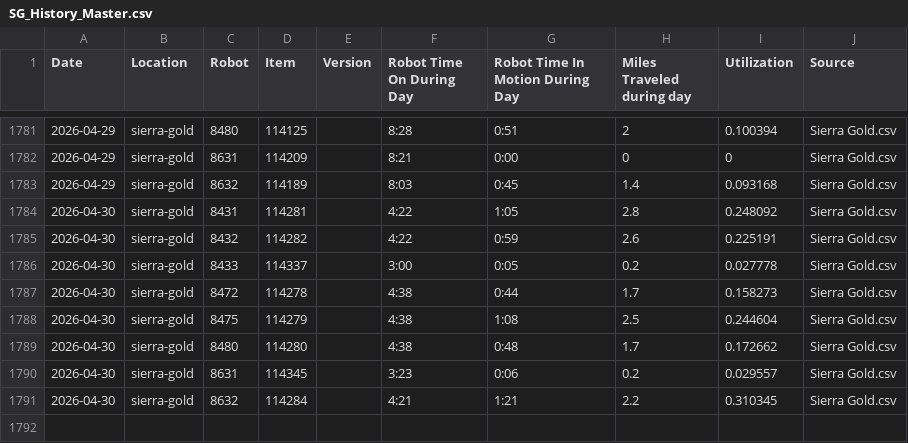
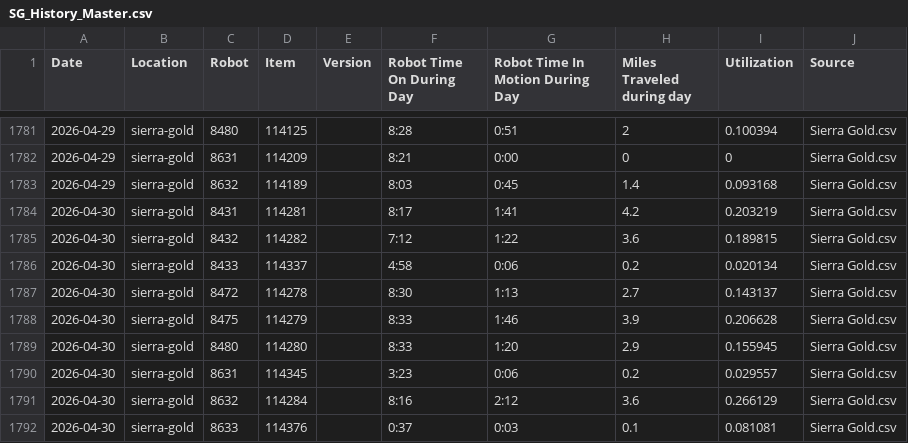
Before and after one commit to Jot18/sg-dashboard, a CSV file: Airtable Harvester with Dashboard/data/SG_History_Master.csv, drawn as a sheet; only a part is shown, gaps mark what is left out.

```diff
--- a/Airtable Harvester with Dashboard/data/SG_History_Master.csv
+++ b/Airtable Harvester with Dashboard/data/SG_History_Master.csv
@@ -1783,9 +1783,10 @@ Date,Location,Robot,Item,Version,Robot Time On During Day,Robot Time In Motion D
 2026-04-29,sierra-gold,8632,114189,,8:03,0:45,1.4,0.093168,Sierra Gold.csv
-2026-04-30,sierra-gold,8431,114281,,4:22,1:05,2.8,0.248092,Sierra Gold.csv
-2026-04-30,sierra-gold,8432,114282,,4:22,0:59,2.6,0.225191,Sierra Gold.csv
-2026-04-30,sierra-gold,8433,114337,,3:00,0:05,0.2,0.027778,Sierra Gold.csv
-2026-04-30,sierra-gold,8472,114278,,4:38,0:44,1.7,0.158273,Sierra Gold.csv
-2026-04-30,sierra-gold,8475,114279,,4:38,1:08,2.5,0.244604,Sierra Gold.csv
-2026-04-30,sierra-gold,8480,114280,,4:38,0:48,1.7,0.172662,Sierra Gold.csv
+2026-04-30,sierra-gold,8431,114281,,8:17,1:41,4.2,0.203219,Sierra Gold.csv
+2026-04-30,sierra-gold,8432,114282,,7:12,1:22,3.6,0.189815,Sierra Gold.csv
+2026-04-30,sierra-gold,8433,114337,,4:58,0:06,0.2,0.020134,Sierra Gold.csv
+2026-04-30,sierra-gold,8472,114278,,8:30,1:13,2.7,0.143137,Sierra Gold.csv
+2026-04-30,sierra-gold,8475,114279,,8:33,1:46,3.9,0.206628,Sierra Gold.csv
+2026-04-30,sierra-gold,8480,114280,,8:33,1:20,2.9,0.155945,Sierra Gold.csv
 2026-04-30,sierra-gold,8631,114345,,3:23,0:06,0.2,0.029557,Sierra Gold.csv
-2026-04-30,sierra-gold,8632,114284,,4:21,1:21,2.2,0.310345,Sierra Gold.csv
+2026-04-30,sierra-gold,8632,114284,,8:16,2:12,3.6,0.266129,Sierra Gold.csv
+2026-04-30,sierra-gold,8633,114376,,0:37,0:03,0.1,0.081081,Sierra Gold.csv
```
Also changed, not shown: Airtable Harvester with Dashboard/data/SG_Latest_Airtable.csv, Airtable Harvester with Dashboard/data/SG_Merged.csv, 3 other files.
